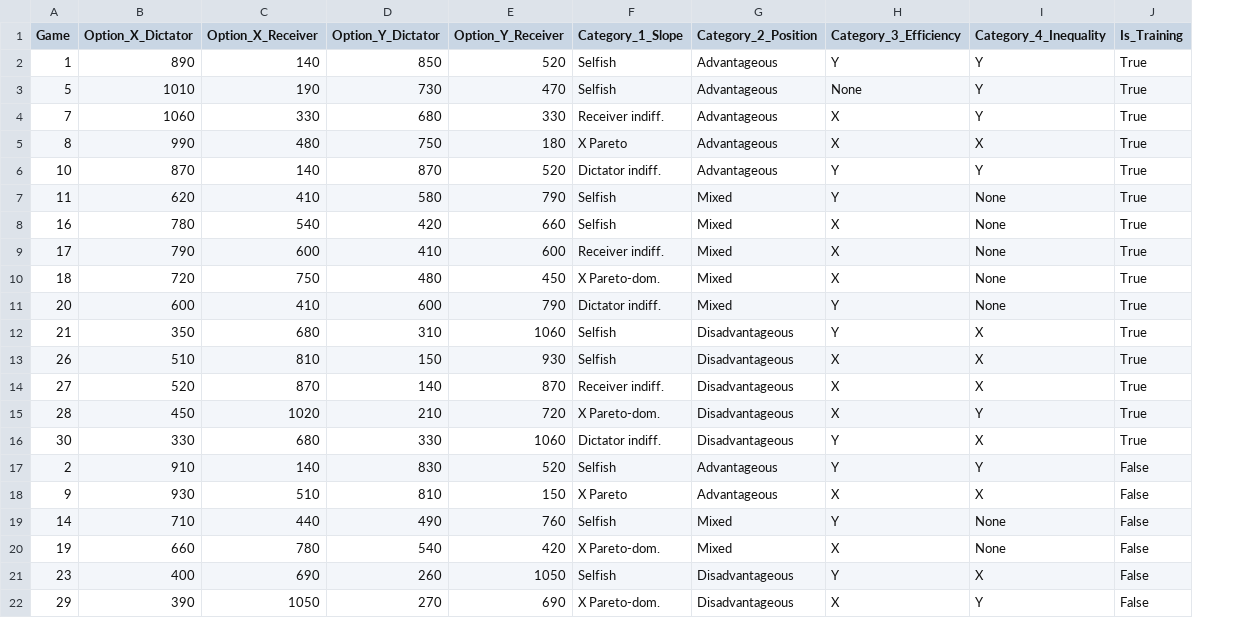
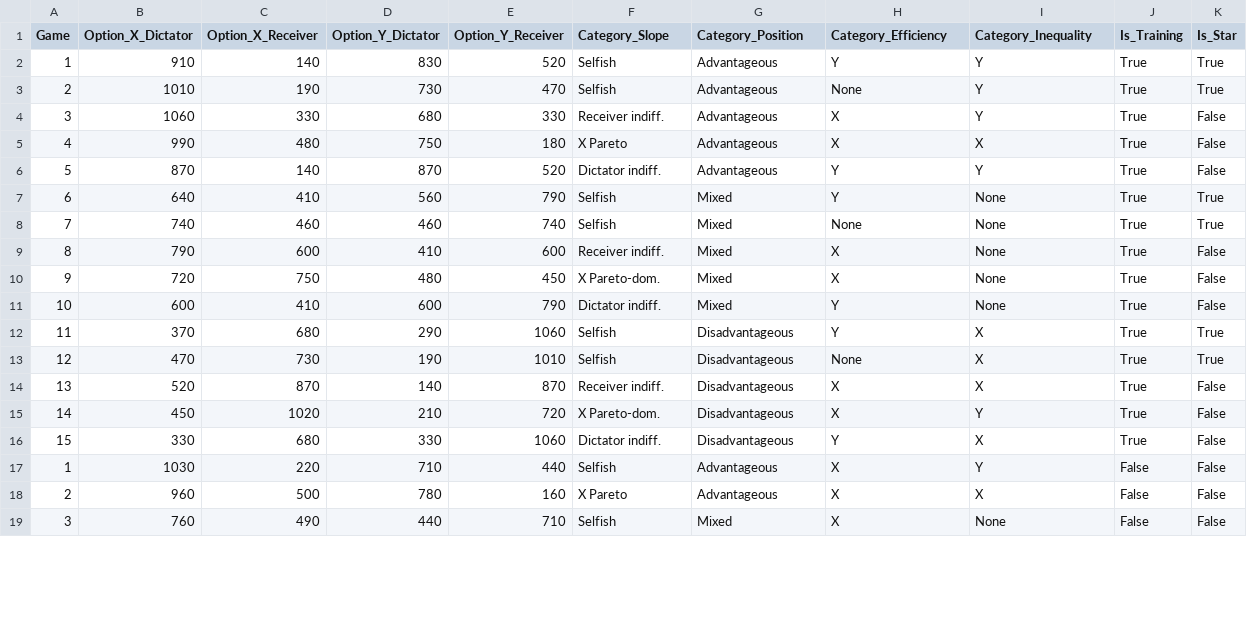
Before and after one commit to kitayama-arch/jsai2025_oTree, a CSV file: dictator_app/payoff_scenarios.csv, drawn as a sheet; only a part is shown; removed rows and columns are numbered as before the commit, all else as after; the diff covers the shown part only; the diff names each change by its address in the sheet, - before the commit and + after, or states it on an @@ line.

Commit message:
change payoffcsv

```diff
--- a/dictator_app/payoff_scenarios.csv
+++ b/dictator_app/payoff_scenarios.csv
+column K (Is_Star), rows 2-7: True | True | False | False | False | True; rows 9-12: False | False | False | True; rows 14-16: all False
-F1: Category_1_Slope
+F1: Category_Slope
-G1: Category_2_Position
+G1: Category_Position
-H1: Category_3_Efficiency
+H1: Category_Efficiency
-I1: Category_4_Inequality
+I1: Category_Inequality
-B2 (Option_X_Dictator): 890
+B2 (Option_X_Dictator): 910
-D2 (Option_Y_Dictator): 850
+D2 (Option_Y_Dictator): 830
-A3 (Game): 5
+A3 (Game): 2
-A4 (Game): 7
+A4 (Game): 3
-A5 (Game): 8
+A5 (Game): 4
-A6 (Game): 10
+A6 (Game): 5
-A7 (Game): 11
+A7 (Game): 6
-B7 (Option_X_Dictator): 620
+B7 (Option_X_Dictator): 640
-D7 (Option_Y_Dictator): 580
+D7 (Option_Y_Dictator): 560
-row 8: 16 | 780 | 540 | 420 | 660 | Selfish | Mixed | X | None | True
+row 8: 7 | 740 | 460 | 460 | 740 | Selfish | Mixed | None | None | True | True
-A9 (Game): 17
+A9 (Game): 8
-A10 (Game): 18
+A10 (Game): 9
-A11 (Game): 20
+A11 (Game): 10
-A12 (Game): 21
+A12 (Game): 11
-B12 (Option_X_Dictator): 350
+B12 (Option_X_Dictator): 370
-D12 (Option_Y_Dictator): 310
+D12 (Option_Y_Dictator): 290
-row 13: 26 | 510 | 810 | 150 | 930 | Selfish | Disadvantageous | X | X | True
+row 13: 12 | 470 | 730 | 190 | 1010 | Selfish | Disadvantageous | None | X | True | True
-A14 (Game): 27
+A14 (Game): 13
-A15 (Game): 28
+A15 (Game): 14
-A16 (Game): 30
+A16 (Game): 15
-row 17: 2 | 910 | 140 | 830 | 520 | Selfish | Advantageous | Y | Y | False
-row 18: 9 | 930 | 510 | 810 | 150 | X Pareto | Advantageous | X | X | False
-row 19: 14 | 710 | 440 | 490 | 760 | Selfish | Mixed | Y | None | False
-row 20: 19 | 660 | 780 | 540 | 420 | X Pareto-dom. | Mixed | X | None | False
-row 21: 23 | 400 | 690 | 260 | 1050 | Selfish | Disadvantageous | Y | X | False
-row 22: 29 | 390 | 1050 | 270 | 690 | X Pareto-dom. | Disadvantageous | X | Y | False
+row 17: 1 | 1030 | 220 | 710 | 440 | Selfish | Advantageous | X | Y | False | False
+row 18: 2 | 960 | 500 | 780 | 160 | X Pareto | Advantageous | X | X | False | False
+row 19: 3 | 760 | 490 | 440 | 710 | Selfish | Mixed | X | None | False | False
```
Also changed, not shown: 3 added rows elsewhere in this file, 1 other file.
